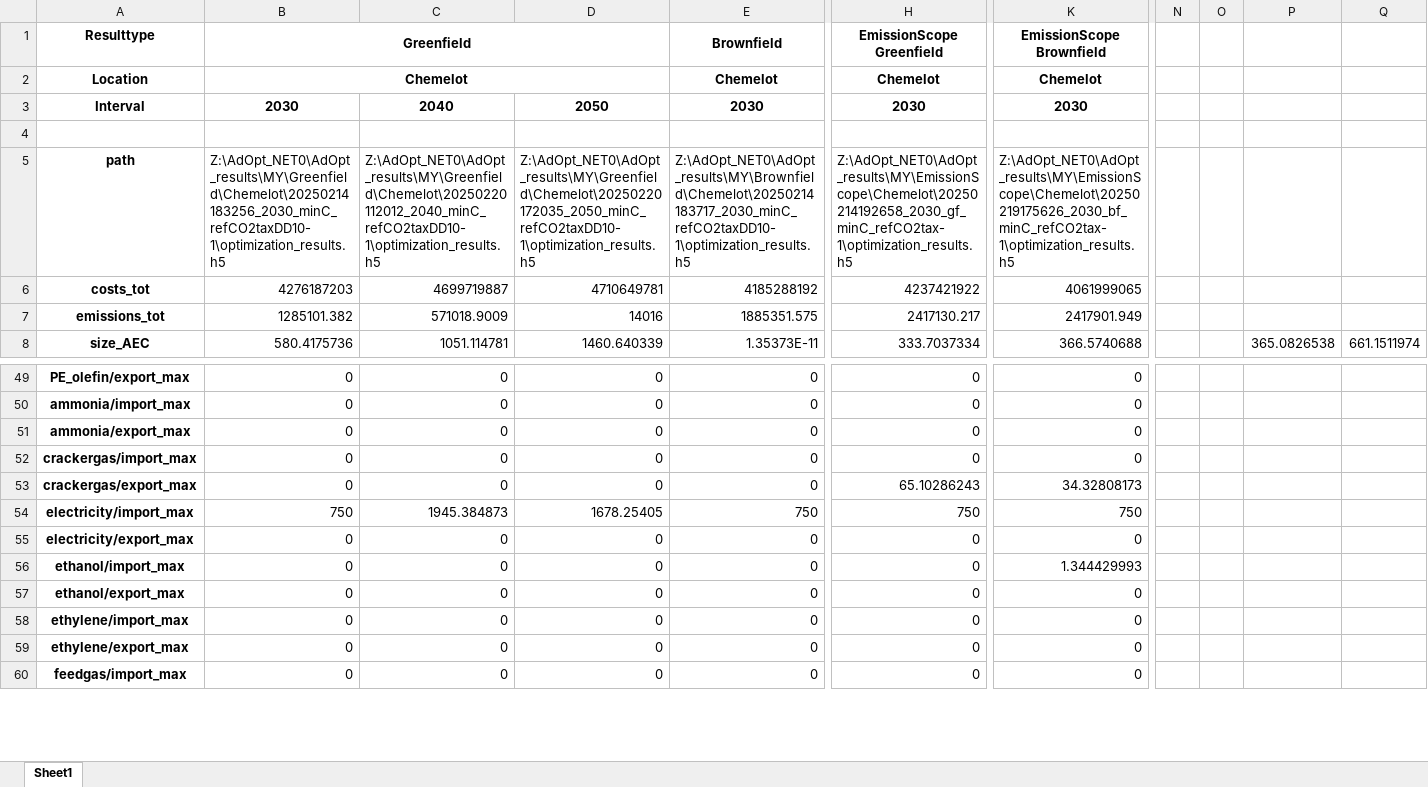
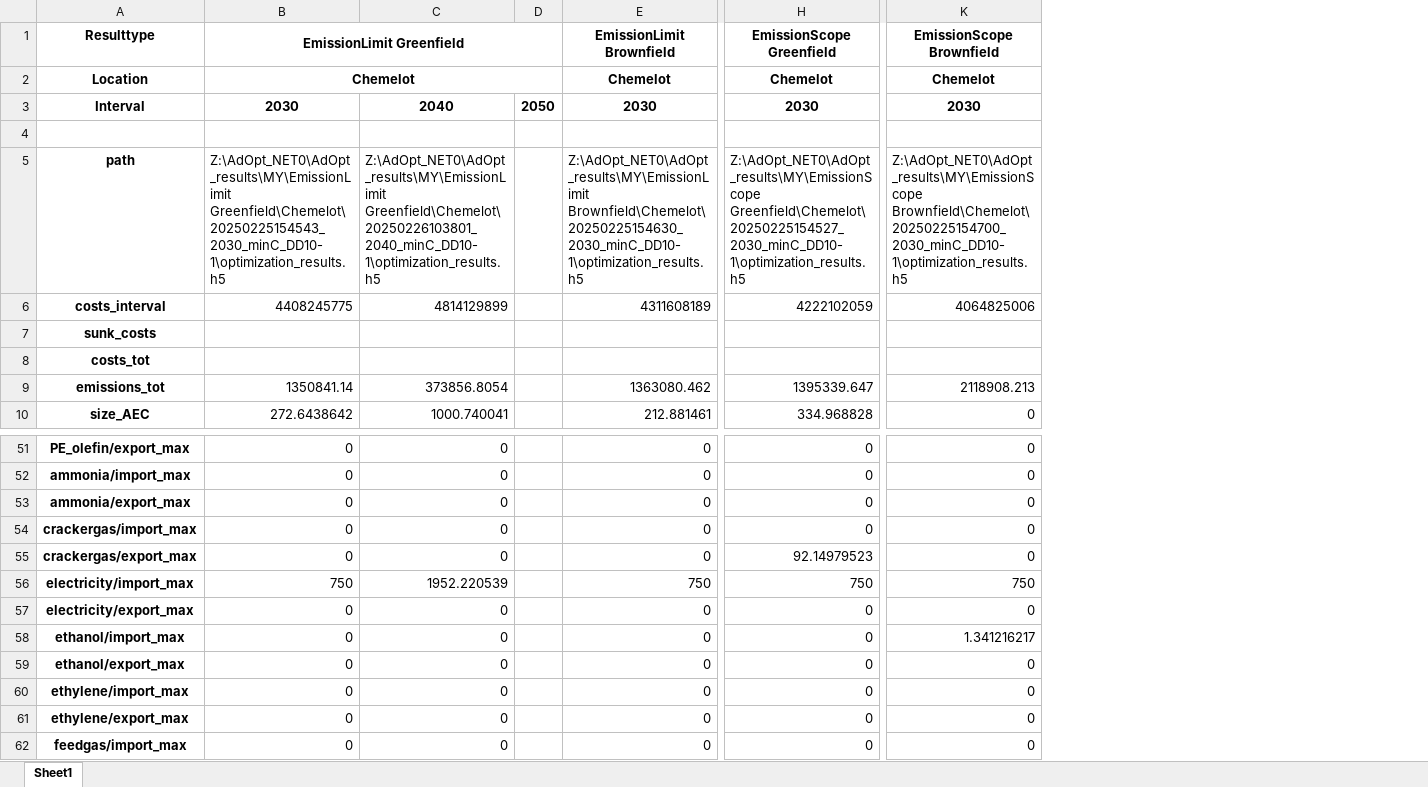
Before and after one commit to julia1071/AdOpT-NET0_ModelLink, an Excel workbook: Plotting/result_data_long.xlsx, sheet Sheet1, drawn as a sheet; only a part is shown, gaps mark what is left out; values as stored, in another font and other column widths than the file's, no borders; removed rows and columns are numbered as before the commit, all else as after; rows hold the shown columns only; the diff covers the shown part only; the diff names each change by its address in the sheet, - before the commit and + after, or states it on an @@ line.

Commit message:
add sunk costs in results file

```diff
--- a/Plotting/result_data_long.xlsx (sheet Sheet1)
+++ b/Plotting/result_data_long.xlsx (sheet Sheet1)
-column D, rows 3-8: 2050 |  | Z:\AdOpt_NET0\AdOpt_results\MY\Greenfield\Chemelot\20250220172035_2050_minC_refCO2taxDD10-1\optimization_results.h5 | 4710649781 | 14016 | 1460.640339; rows 49-60: 0 | 0 | 0 | 0 | 0 | 1678.25405 | 0 | 0 | 0 | 0 | 0 | 0
+column D, row 3: 2050
-column N, empty
-column O, empty
-column P, row 8: 365.0826538
-column Q, row 8: 661.1511974
-B1: Greenfield
+B1: EmissionLimit Greenfield
-E1: Brownfield
+E1: EmissionLimit Brownfield
-B5 (EmissionLimit Greenfield): Z:\AdOpt_NET0\AdOpt_results\MY\Greenfield\Chemelot\20250214183256_2030_minC_refCO2taxDD10-1\optimization_results.h5
+B5 (EmissionLimit Greenfield): Z:\AdOpt_NET0\AdOpt_results\MY\EmissionLimit Greenfield\Chemelot\20250225154543_2030_minC_DD10-1\optimization_results.h5
-C5: Z:\AdOpt_NET0\AdOpt_results\MY\Greenfield\Chemelot\20250220112012_2040_minC_refCO2taxDD10-1\optimization_results.h5
+C5: Z:\AdOpt_NET0\AdOpt_results\MY\EmissionLimit Greenfield\Chemelot\20250226103801_2040_minC_DD10-1\optimization_results.h5
-E5 (EmissionLimit Brownfield): Z:\AdOpt_NET0\AdOpt_results\MY\Brownfield\Chemelot\20250214183717_2030_minC_refCO2taxDD10-1\optimization_results.h5
+E5 (EmissionLimit Brownfield): Z:\AdOpt_NET0\AdOpt_results\MY\EmissionLimit Brownfield\Chemelot\20250225154630_2030_minC_DD10-1\optimization_results.h5
-H5 (EmissionScope Greenfield): Z:\AdOpt_NET0\AdOpt_results\MY\EmissionScope\Chemelot\20250214192658_2030_gf_minC_refCO2tax-1\optimization_results.h5
+H5 (EmissionScope Greenfield): Z:\AdOpt_NET0\AdOpt_results\MY\EmissionScope Greenfield\Chemelot\20250225154527_2030_minC_DD10-1\optimization_results.h5
-K5 (EmissionScope Brownfield): Z:\AdOpt_NET0\AdOpt_results\MY\EmissionScope\Chemelot\20250219175626_2030_bf_minC_refCO2tax-1\optimization_results.h5
+K5 (EmissionScope Brownfield): Z:\AdOpt_NET0\AdOpt_results\MY\EmissionScope Brownfield\Chemelot\20250225154700_2030_minC_DD10-1\optimization_results.h5
+row 6: costs_interval | 4408245775 | 4814129899 |  | 4311608189 | 4222102059 | 4064825006
+row 7: sunk_costs
-B8 (EmissionLimit Greenfield): 4276187203
+B8 (EmissionLimit Greenfield): (empty)
-C8: 4699719887
+C8: (empty)
-E8 (EmissionLimit Brownfield): 4185288192
+E8 (EmissionLimit Brownfield): (empty)
-H8 (EmissionScope Greenfield): 4237421922
+H8 (EmissionScope Greenfield): (empty)
-K8 (EmissionScope Brownfield): 4061999065
+K8 (EmissionScope Brownfield): (empty)
-B9 (EmissionLimit Greenfield): 1285101.382
+B9 (EmissionLimit Greenfield): 1350841.14
-C9: 571018.9009
+C9: 373856.8054
-E9 (EmissionLimit Brownfield): 1885351.575
+E9 (EmissionLimit Brownfield): 1363080.462
-H9 (EmissionScope Greenfield): 2417130.217
+H9 (EmissionScope Greenfield): 1395339.647
-K9 (EmissionScope Brownfield): 2417901.949
+K9 (EmissionScope Brownfield): 2118908.213
-B10 (EmissionLimit Greenfield): 580.4175736
+B10 (EmissionLimit Greenfield): 272.6438642
-C10: 1051.114781
+C10: 1000.740041
-E10 (EmissionLimit Brownfield): 1.35373E-11
+E10 (EmissionLimit Brownfield): 212.881461
-H10 (EmissionScope Greenfield): 333.7037334
+H10 (EmissionScope Greenfield): 334.968828
-K10 (EmissionScope Brownfield): 366.5740688
+K10 (EmissionScope Brownfield): 0
-H55 (EmissionScope Greenfield): 65.10286243
+H55 (EmissionScope Greenfield): 92.14979523
-K55 (EmissionScope Brownfield): 34.32808173
+K55 (EmissionScope Brownfield): 0
-C56: 1945.384873
+C56: 1952.220539
-K58 (EmissionScope Brownfield): 1.344429993
+K58 (EmissionScope Brownfield): 1.341216217
```
Also changed, not shown: 118 edited cells elsewhere in this sheet, 1 other file.
